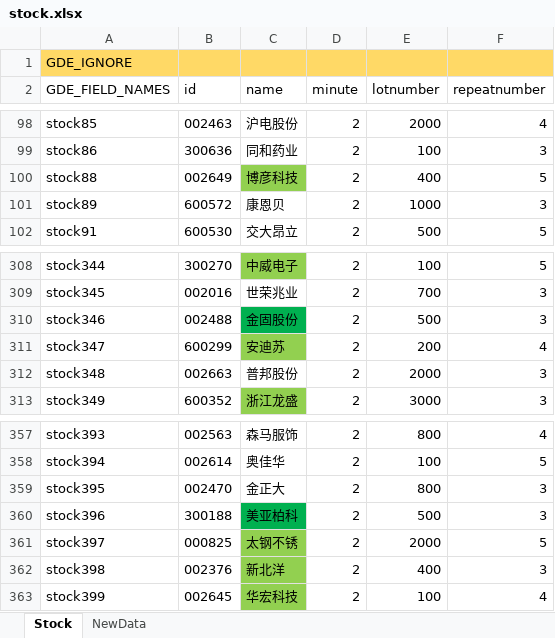
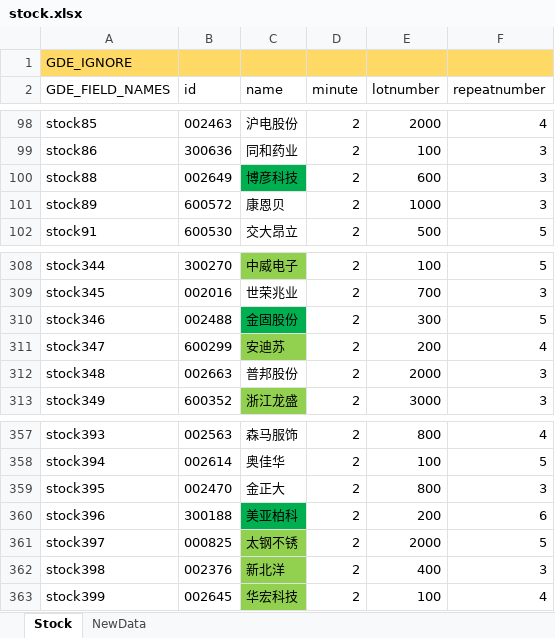
Before and after one commit to zsdarkblue/TradeStation_ContinuousTrade, an Excel workbook: stock.xlsx, sheet Stock, drawn as a sheet; only a part is shown, gaps mark what is left out; values as stored, in another font and other column widths than the file's, no borders; the diff names each change by its address in the sheet, - before the commit and + after, or states it on an @@ line.

Commit message:
fix data

```diff
--- a/stock.xlsx (sheet Stock)
+++ b/stock.xlsx (sheet Stock)
-C100 fill: #92D050
+C100 fill: #00B050
-E100 (lotnumber): 400
+E100 (lotnumber): 600
-F100 (repeatnumber): 5
+F100 (repeatnumber): 3
-E310 (lotnumber): 500
+E310 (lotnumber): 300
-F310 (repeatnumber): 3
+F310 (repeatnumber): 5
-E360 (lotnumber): 500
+E360 (lotnumber): 200
-F360 (repeatnumber): 3
+F360 (repeatnumber): 6
```
Also changed, not shown: 1 other file.
